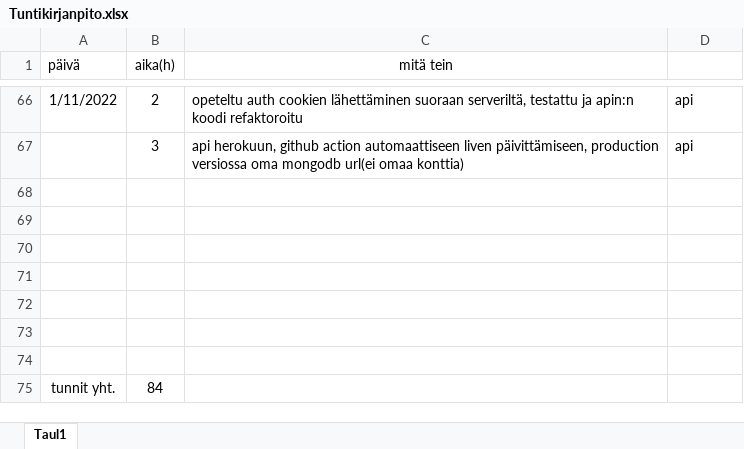
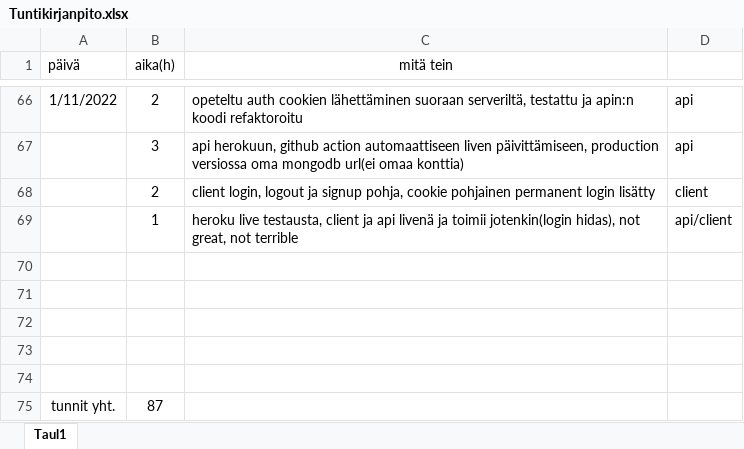
Before and after one commit to KoskinenTimo/Crypto-Analyzer-For-Scrooge, an Excel workbook: Tuntikirjanpito.xlsx, sheet Taul1, drawn as a sheet; only a part is shown, gaps mark what is left out; values as stored, in another font and other column widths than the file's, no borders; removed rows and columns are numbered as before the commit, all else as after; the diff names each change by its address in the sheet, - before the commit and + after, or states it on an @@ line.

Commit message:
live versions for client and api are somewhat working, not great not terrible

```diff
--- a/Tuntikirjanpito.xlsx (sheet Taul1)
+++ b/Tuntikirjanpito.xlsx (sheet Taul1)
+row 68:  | 2 | client login, logout ja signup pohja, cookie pohjainen permanent login lisätty | client
+row 69:  | 1 | heroku live testausta, client ja api livenä ja toimii jotenkin(login hidas), not great, not terrible | api/client
-row 75: (empty)
+row 75: tunnit yht. | 87
-row 74: (empty)
-row 75: tunnit yht. | 84
```
